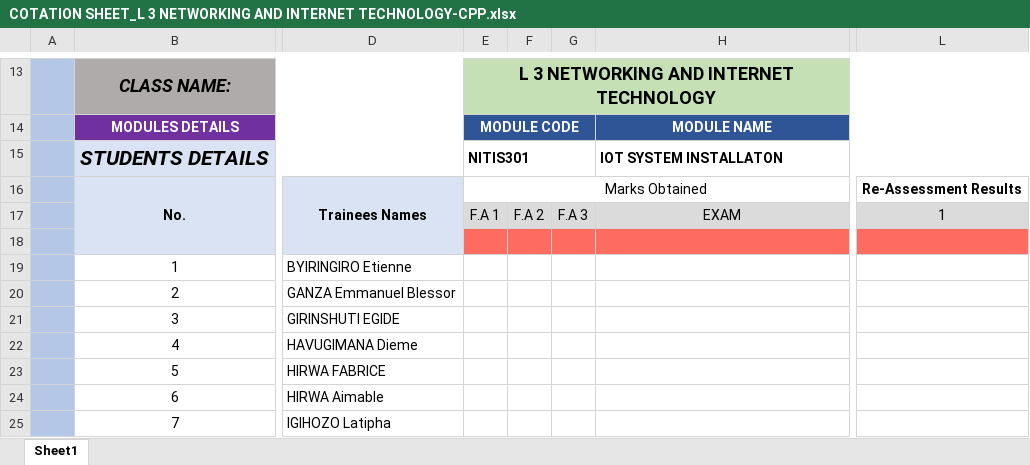
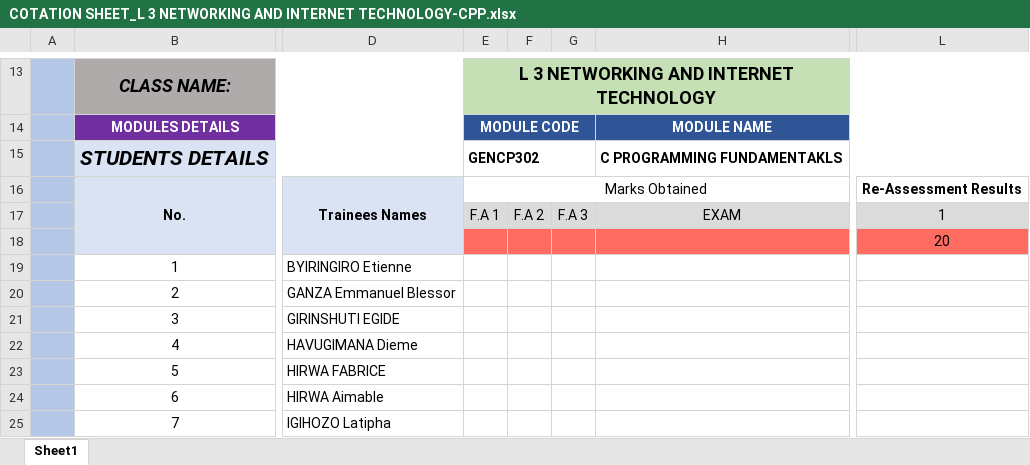
Before and after one commit to CyizaLandry5/ETEFOP-DOCS, an Excel workbook: MY CLASSES/RE-ASSESSMENTS/COTATION SHEET_L 3 NETWORKING AND INTERNET TECHNOLOGY-CPP.xlsx, sheet Sheet1, drawn as a sheet; only a part is shown, gaps mark what is left out; values as stored, in another font and other column widths than the file's, no borders; charts and pictures and conditional formats not drawn; the diff names each change by its address in the sheet, - before the commit and + after, or states it on an @@ line.

```diff
--- a/MY CLASSES/RE-ASSESSMENTS/COTATION SHEET_L 3 NETWORKING AND INTERNET TECHNOLOGY-CPP.xlsx (sheet Sheet1)
+++ b/MY CLASSES/RE-ASSESSMENTS/COTATION SHEET_L 3 NETWORKING AND INTERNET TECHNOLOGY-CPP.xlsx (sheet Sheet1)
-E15: NITIS301
+E15: GENCP302
-H15: IOT SYSTEM INSTALLATON
+H15: C PROGRAMMING FUNDAMENTAKLS
-L18: (empty)
+L18: 20
```
Also changed, not shown: MY CLASSES/RE-ASSESSMENTS/COTATION SHEET_L 3 NETWORKING AND INTERNET TECHNOLOGY-IOT.xlsx, MY CLASSES/RE-ASSESSMENTS/COTATION SHEET_L 4 NETWORKING AND INTERNET TECHNOLOGY-IOT-WEB-APP.xlsx, 2 other files.
